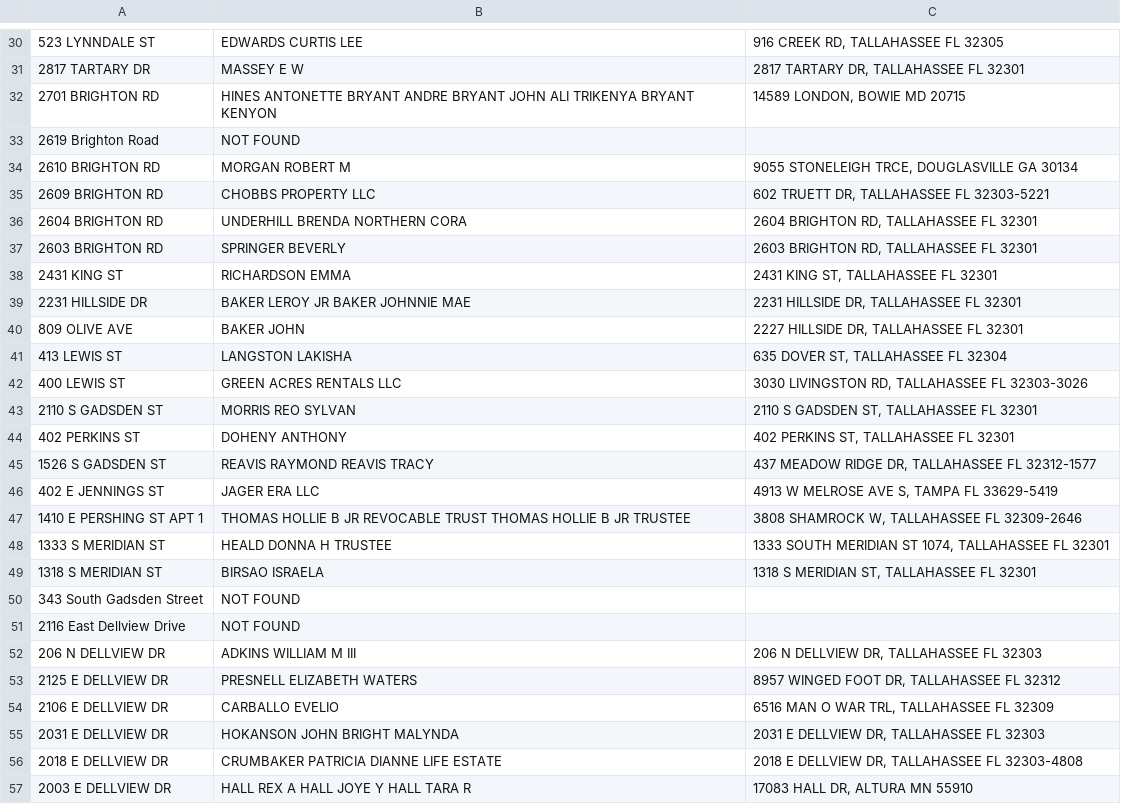
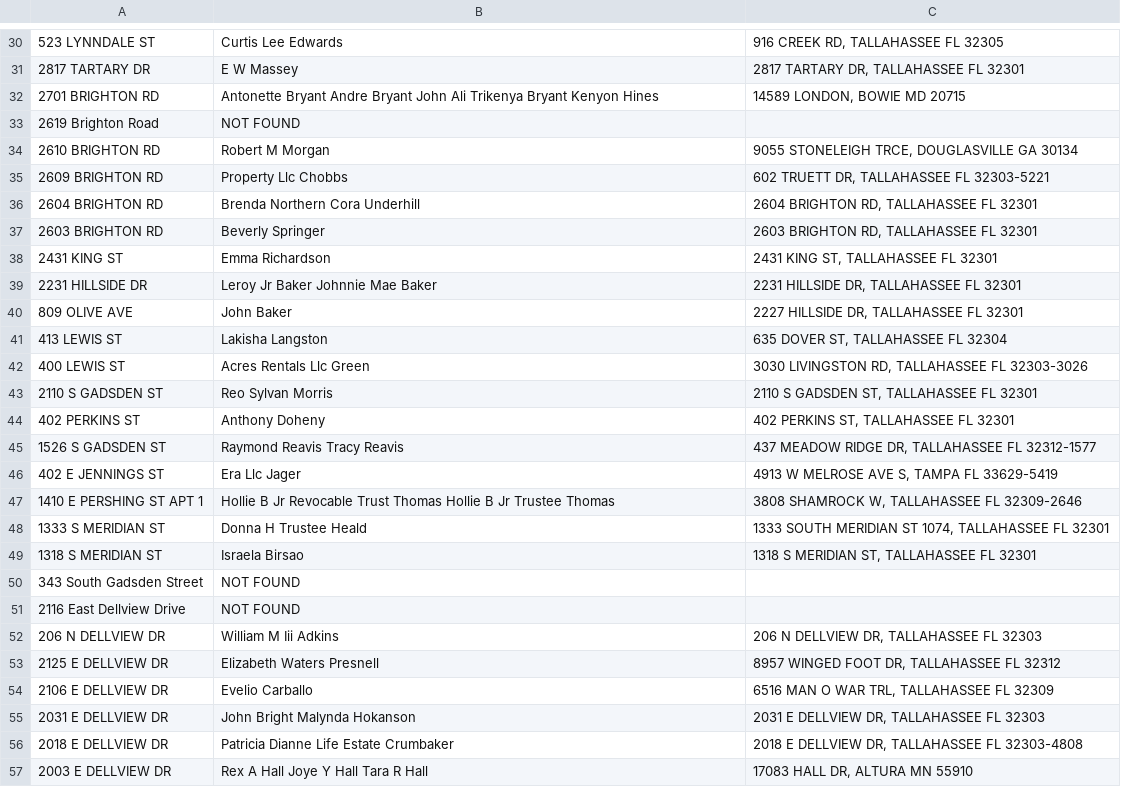
Before and after one commit to jake0822/D4DListGenTool, a CSV file: owners.csv, drawn as a sheet; only a part is shown, gaps mark what is left out; the diff covers the shown part only; the diff names each change by its address in the sheet, - before the commit and + after, or states it on an @@ line.

```diff
--- a/owners.csv
+++ b/owners.csv
-B30: EDWARDS CURTIS LEE
+B30: Curtis Lee Edwards
-B31: MASSEY E W
+B31: E W Massey
-B32: HINES ANTONETTE BRYANT ANDRE BRYANT JOHN ALI TRIKENYA BRYANT KENYON
+B32: Antonette Bryant Andre Bryant John Ali Trikenya Bryant Kenyon Hines
-B34: MORGAN ROBERT M
+B34: Robert M Morgan
-B35: CHOBBS PROPERTY LLC
+B35: Property Llc Chobbs
-B36: UNDERHILL BRENDA NORTHERN CORA
+B36: Brenda Northern Cora Underhill
-B37: SPRINGER BEVERLY
+B37: Beverly Springer
-B38: RICHARDSON EMMA
+B38: Emma Richardson
-B39: BAKER LEROY JR BAKER JOHNNIE MAE
+B39: Leroy Jr Baker Johnnie Mae Baker
-B40: BAKER JOHN
+B40: John Baker
-B41: LANGSTON LAKISHA
+B41: Lakisha Langston
-B42: GREEN ACRES RENTALS LLC
+B42: Acres Rentals Llc Green
-B43: MORRIS REO SYLVAN
+B43: Reo Sylvan Morris
-B44: DOHENY ANTHONY
+B44: Anthony Doheny
-B45: REAVIS RAYMOND REAVIS TRACY
+B45: Raymond Reavis Tracy Reavis
-B46: JAGER ERA LLC
+B46: Era Llc Jager
-B47: THOMAS HOLLIE B JR REVOCABLE TRUST THOMAS HOLLIE B JR TRUSTEE
+B47: Hollie B Jr Revocable Trust Thomas Hollie B Jr Trustee Thomas
-B48: HEALD DONNA H TRUSTEE
+B48: Donna H Trustee Heald
-B49: BIRSAO ISRAELA
+B49: Israela Birsao
-B52: ADKINS WILLIAM M III
+B52: William M Iii Adkins
-B53: PRESNELL ELIZABETH WATERS
+B53: Elizabeth Waters Presnell
-B54: CARBALLO EVELIO
+B54: Evelio Carballo
-B55: HOKANSON JOHN BRIGHT MALYNDA
+B55: John Bright Malynda Hokanson
-B56: CRUMBAKER PATRICIA DIANNE LIFE ESTATE
+B56: Patricia Dianne Life Estate Crumbaker
-B57: HALL REX A HALL JOYE Y HALL TARA R
+B57: Rex A Hall Joye Y Hall Tara R Hall
```
Also changed, not shown: 67 edited cells elsewhere in this file, 1 other file.
